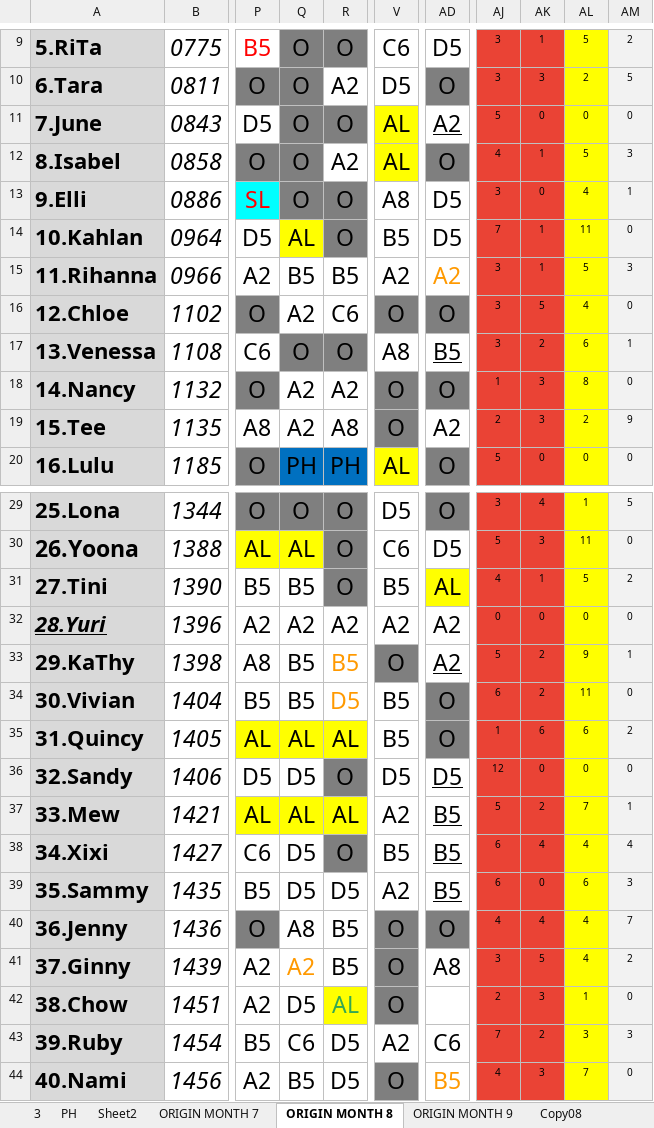
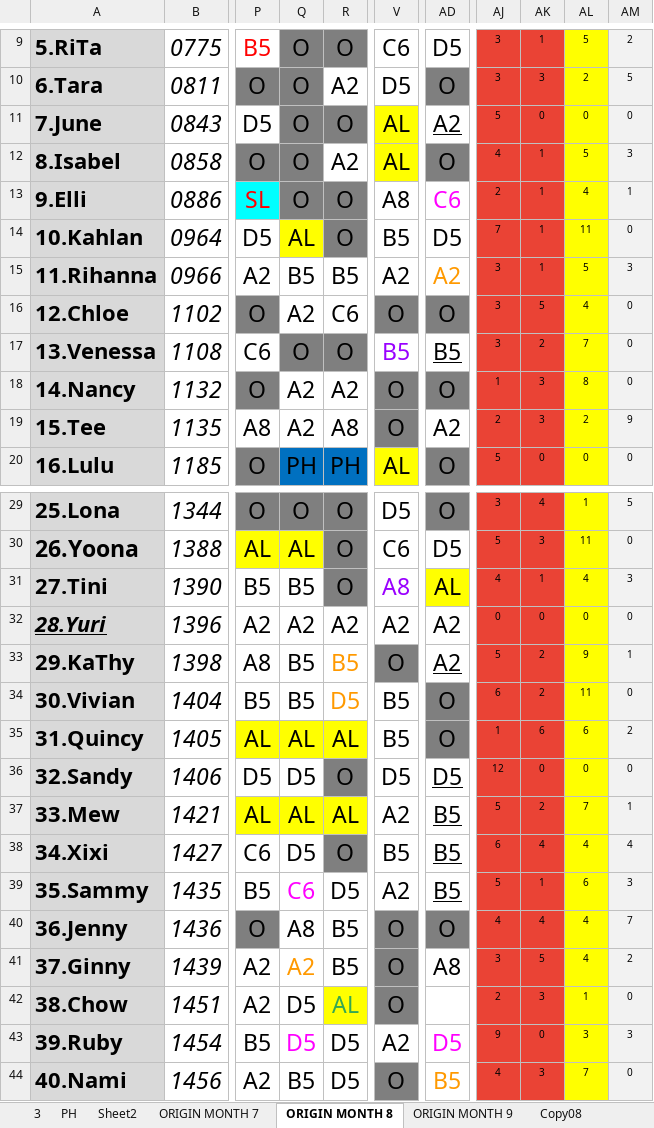
Before and after one commit to Chats-club/roter-ga, an Excel workbook: uploads/ORIGINAL7.xlsx, sheet ORIGIN MONTH 8, drawn as a sheet; only a part is shown, gaps mark what is left out; values as stored, in another font and other column widths than the file's, no borders; charts and pictures and conditional formats not drawn; the diff names each change by its address in the sheet, - before the commit and + after, or states it on an @@ line.

```diff
--- a/uploads/ORIGINAL7.xlsx (sheet ORIGIN MONTH 8)
+++ b/uploads/ORIGINAL7.xlsx (sheet ORIGIN MONTH 8)
-AD13: D5
+AD13: C6
-AD13 text colour: black
+AD13 text colour: #FF00FF
-AJ13: 3
+AJ13: 2
-AK13: 0
+AK13: 1
-V17: A8
+V17: B5
-V17 text colour: black
+V17 text colour: #9900FF
-AL17: 6
+AL17: 7
-AM17: 1
+AM17: 0
-V31: B5
+V31: A8
-V31 text colour: black
+V31 text colour: #9900FF
-AL31: 5
+AL31: 4
-AM31: 2
+AM31: 3
-Q39: D5
+Q39: C6
-Q39 text colour: black
+Q39 text colour: #FF00FF
-AJ39: 6
+AJ39: 5
-AK39: 0
+AK39: 1
-Q43: C6
+Q43: D5
-Q43 text colour: black
+Q43 text colour: #FF00FF
-AD43: C6
+AD43: D5
-AD43 text colour: black
+AD43 text colour: #FF00FF
-AJ43: 7
+AJ43: 9
-AK43: 2
+AK43: 0
```
Also changed, not shown: sheet MONTH8, 1 other file.
